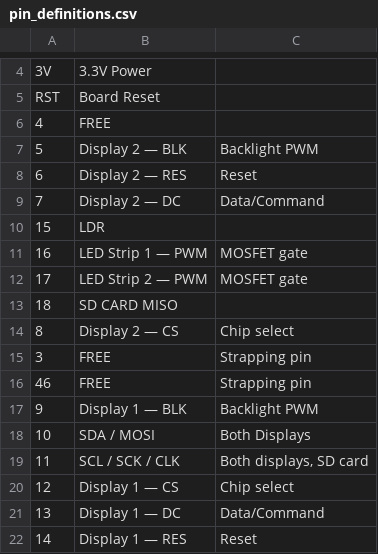
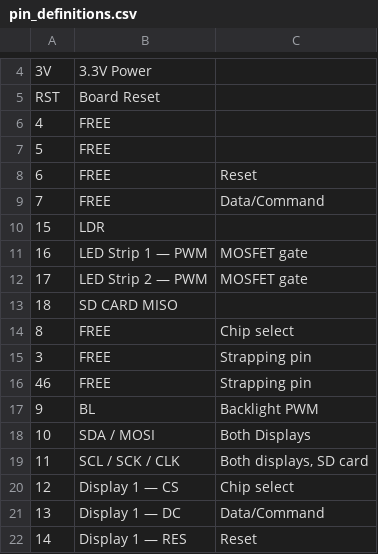
Before and after one commit to leighbott/Alarm_clock_mini_v2, a CSV file: pin_definitions.csv, drawn as a sheet; only a part is shown, gaps mark what is left out.

```diff
--- a/pin_definitions.csv
+++ b/pin_definitions.csv
@@ -6,5 +6,5 @@ RST,Board Reset,
 4,FREE,
-5,Display 2 — BLK,Backlight PWM
-6,Display 2 — RES,Reset
-7,Display 2 — DC,Data/Command
+5,FREE,
+6,FREE,Reset
+7,FREE,Data/Command
 15,LDR,
@@ -13,6 +13,6 @@ RST,Board Reset,
 18,SD CARD MISO,
-8,Display 2 — CS,Chip select
+8,FREE,Chip select
 3,FREE,Strapping pin
 46,FREE,Strapping pin
-9,Display 1 — BLK,Backlight PWM
+9,BL,Backlight PWM
 10,SDA / MOSI,Both Displays
```
Also changed, not shown: 30 other files.
